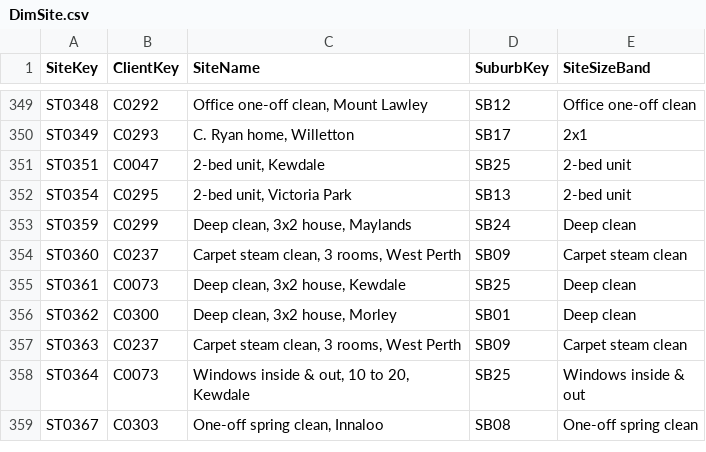
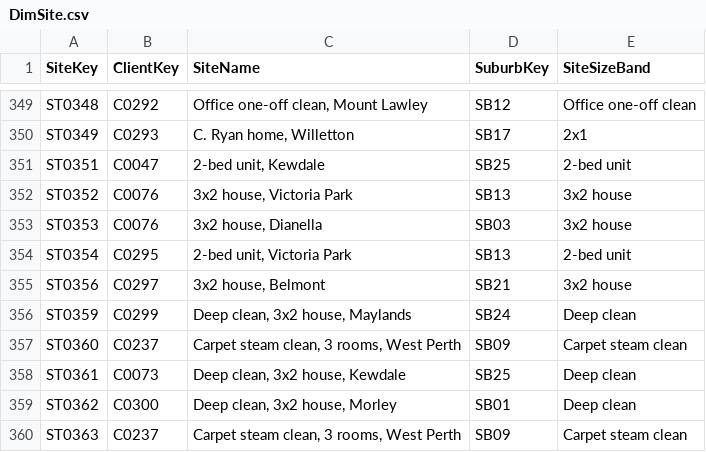
Before and after one commit to pathak007/rudram-ceo-dashboard-demo-data, a CSV file: data/cleaning/DimSite.csv, drawn as a sheet; only a part is shown, gaps mark what is left out; the shorter side is filled out with more unchanged rows.

```diff
--- a/data/cleaning/DimSite.csv
+++ b/data/cleaning/DimSite.csv
@@ -351,3 +351,6 @@ ST0349,C0293,"C. Ryan home, Willetton",SB17,2x1
 ST0351,C0047,"2-bed unit, Kewdale",SB25,2-bed unit
+ST0352,C0076,"3x2 house, Victoria Park",SB13,3x2 house
+ST0353,C0076,"3x2 house, Dianella",SB03,3x2 house
 ST0354,C0295,"2-bed unit, Victoria Park",SB13,2-bed unit
+ST0356,C0297,"3x2 house, Belmont",SB21,3x2 house
 ST0359,C0299,"Deep clean, 3x2 house, Maylands",SB24,Deep clean
```
Also changed, not shown: data/cleaning/FactBankTransaction.csv, data/cleaning/FactInvoice.csv, 11 other files.
